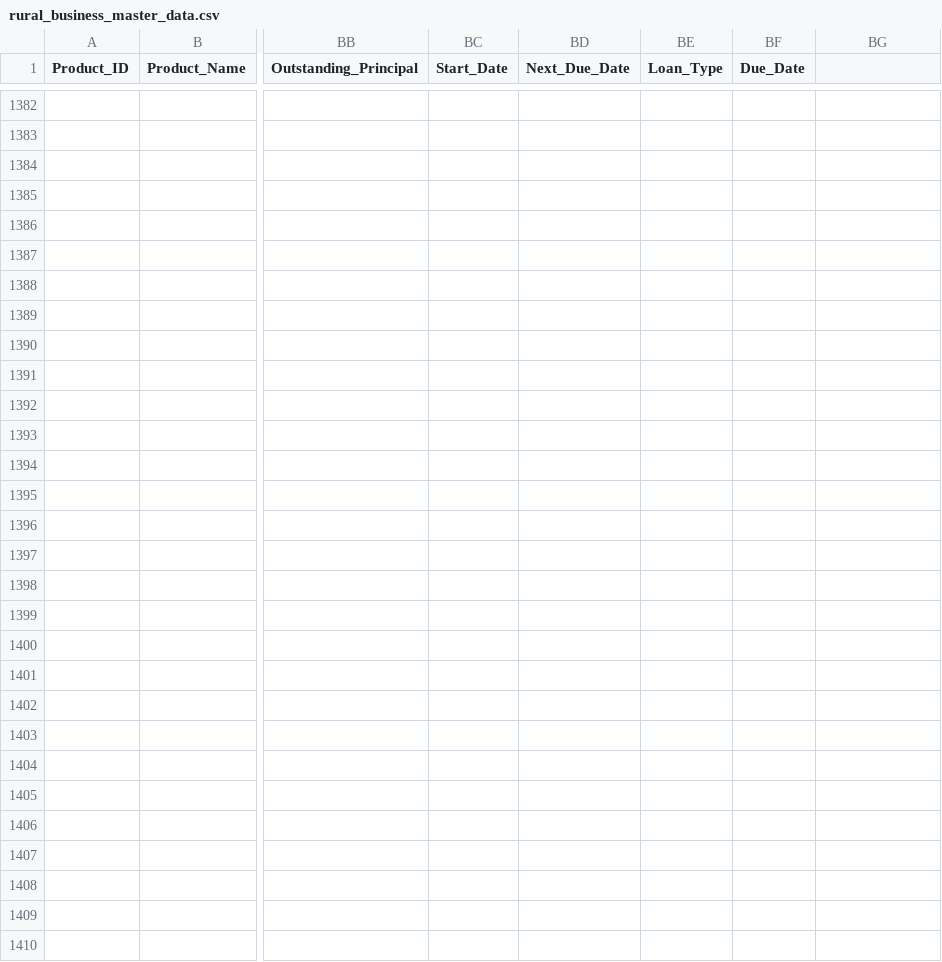
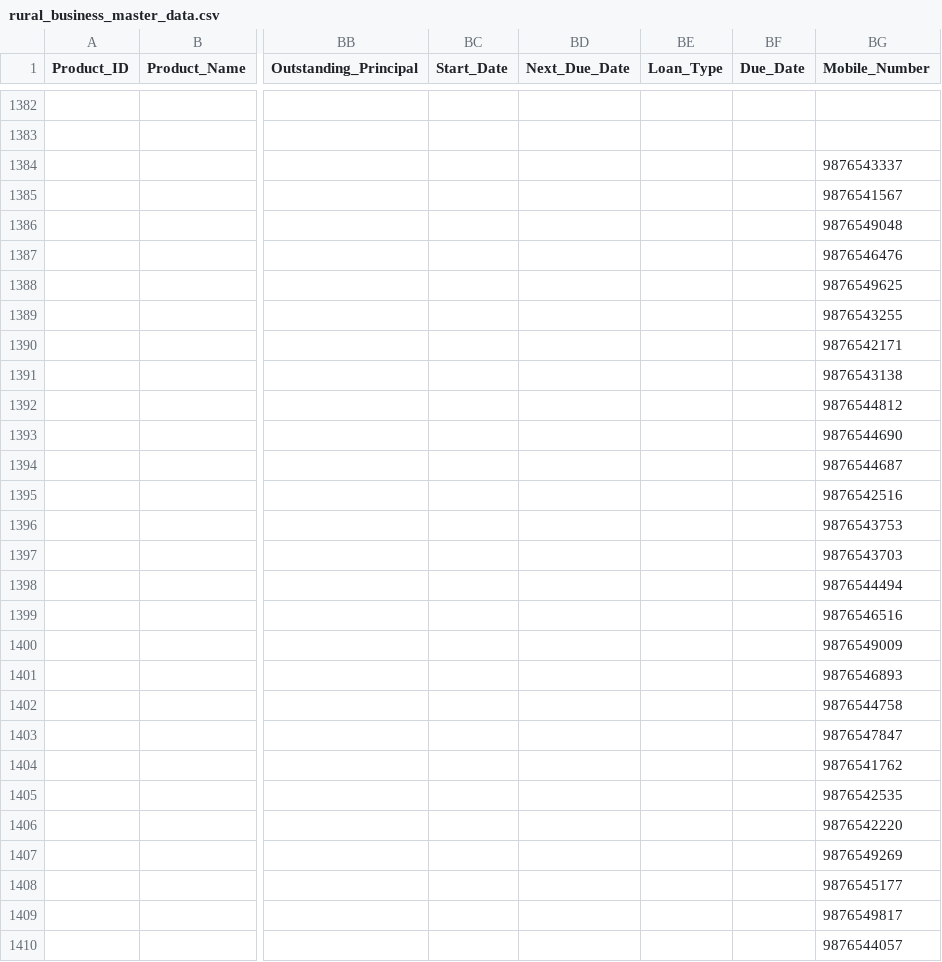
Before and after one commit to garv5254-beep/sih, a CSV file: rural_business_master_data.csv, drawn as a sheet; only a part is shown, gaps mark what is left out; the diff covers the shown part only; the diff names each change by its address in the sheet, - before the commit and + after, or states it on an @@ line.

```diff
--- a/rural_business_master_data.csv
+++ b/rural_business_master_data.csv
-BG1: (empty)
+BG1: Mobile_Number
-BG1384 (Mobile_Number): (empty)
+BG1384 (Mobile_Number): 9876543337
-BG1385 (Mobile_Number): (empty)
+BG1385 (Mobile_Number): 9876541567
-BG1386 (Mobile_Number): (empty)
+BG1386 (Mobile_Number): 9876549048
-BG1387 (Mobile_Number): (empty)
+BG1387 (Mobile_Number): 9876546476
-BG1388 (Mobile_Number): (empty)
+BG1388 (Mobile_Number): 9876549625
-BG1389 (Mobile_Number): (empty)
+BG1389 (Mobile_Number): 9876543255
-BG1390 (Mobile_Number): (empty)
+BG1390 (Mobile_Number): 9876542171
-BG1391 (Mobile_Number): (empty)
+BG1391 (Mobile_Number): 9876543138
-BG1392 (Mobile_Number): (empty)
+BG1392 (Mobile_Number): 9876544812
-BG1393 (Mobile_Number): (empty)
+BG1393 (Mobile_Number): 9876544690
-BG1394 (Mobile_Number): (empty)
+BG1394 (Mobile_Number): 9876544687
-BG1395 (Mobile_Number): (empty)
+BG1395 (Mobile_Number): 9876542516
-BG1396 (Mobile_Number): (empty)
+BG1396 (Mobile_Number): 9876543753
-BG1397 (Mobile_Number): (empty)
+BG1397 (Mobile_Number): 9876543703
-BG1398 (Mobile_Number): (empty)
+BG1398 (Mobile_Number): 9876544494
-BG1399 (Mobile_Number): (empty)
+BG1399 (Mobile_Number): 9876546516
-BG1400 (Mobile_Number): (empty)
+BG1400 (Mobile_Number): 9876549009
-BG1401 (Mobile_Number): (empty)
+BG1401 (Mobile_Number): 9876546893
-BG1402 (Mobile_Number): (empty)
+BG1402 (Mobile_Number): 9876544758
-BG1403 (Mobile_Number): (empty)
+BG1403 (Mobile_Number): 9876547847
-BG1404 (Mobile_Number): (empty)
+BG1404 (Mobile_Number): 9876541762
-BG1405 (Mobile_Number): (empty)
+BG1405 (Mobile_Number): 9876542535
-BG1406 (Mobile_Number): (empty)
+BG1406 (Mobile_Number): 9876542220
-BG1407 (Mobile_Number): (empty)
+BG1407 (Mobile_Number): 9876549269
-BG1408 (Mobile_Number): (empty)
+BG1408 (Mobile_Number): 9876545177
-BG1409 (Mobile_Number): (empty)
+BG1409 (Mobile_Number): 9876549817
-BG1410 (Mobile_Number): (empty)
+BG1410 (Mobile_Number): 9876544057
```
Also changed, not shown: 59 edited cells elsewhere in this file, 29 other files.
